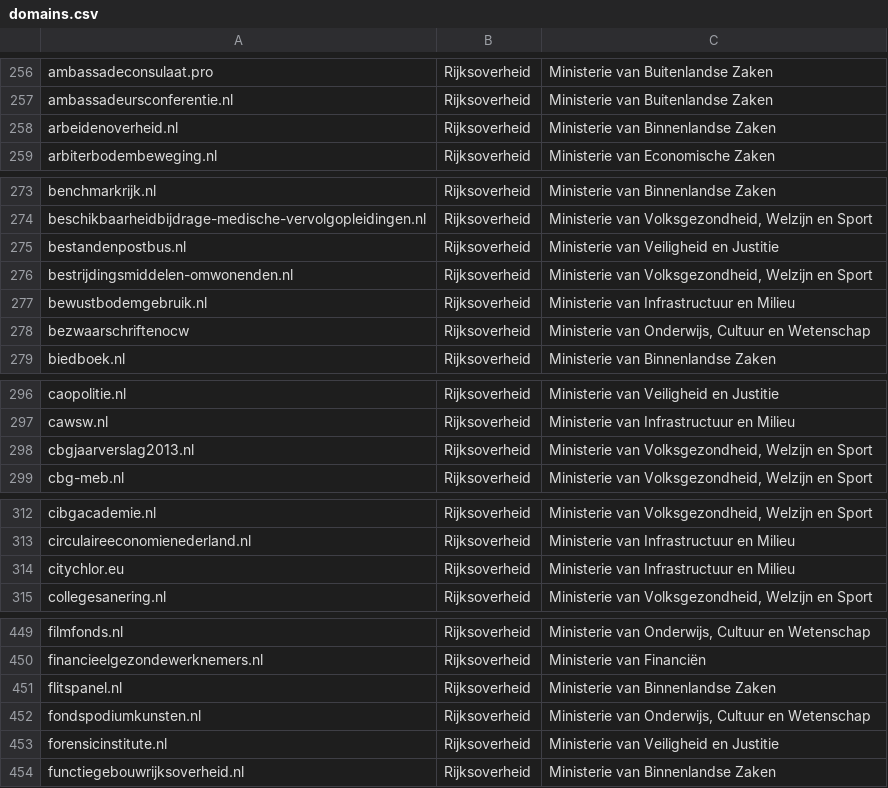
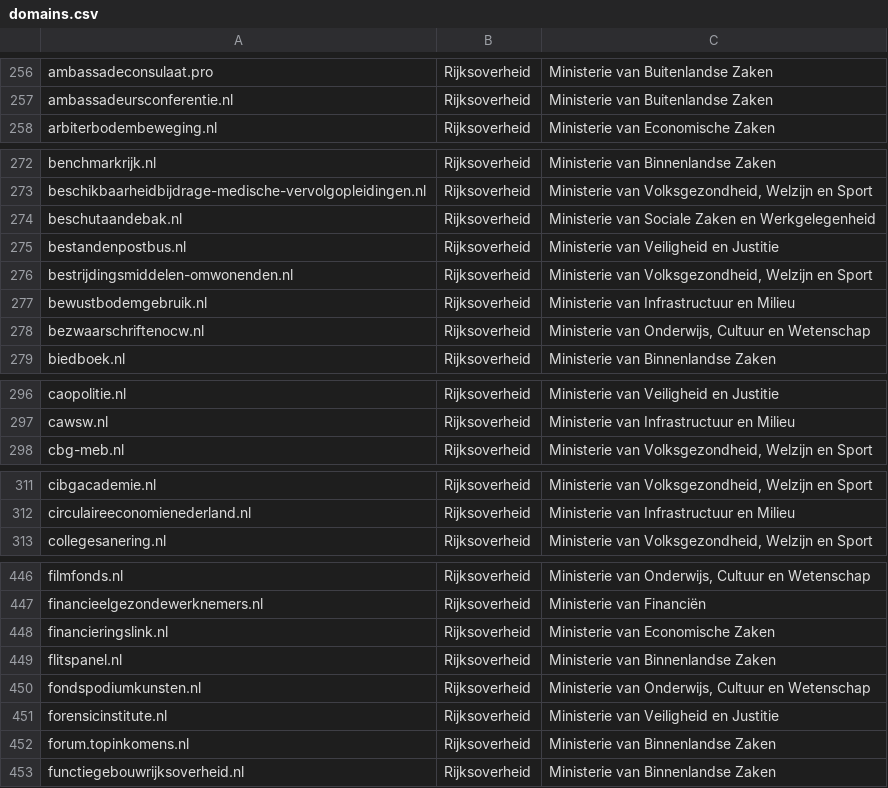
Before and after one commit to openstate/datasets, a CSV file: government_domain_names/domains.csv, drawn as a sheet; only a part is shown, gaps mark what is left out; the diff covers the shown part only.

Commit message:
Domain update for October

```diff
--- a/government_domain_names/domains.csv
+++ b/government_domain_names/domains.csv
@@ -257,3 +257,2 @@ ambassadeconsulaat.pro,Rijksoverheid,Ministerie van Buitenlandse Zaken
 ambassadeursconferentie.nl,Rijksoverheid,Ministerie van Buitenlandse Zaken
-arbeidenoverheid.nl,Rijksoverheid,Ministerie van Binnenlandse Zaken
 arbiterbodembeweging.nl,Rijksoverheid,Ministerie van Economische Zaken
@@ -274,2 +273,3 @@ benchmarkrijk.nl,Rijksoverheid,Ministerie van Binnenlandse Zaken
 beschikbaarheidbijdrage-medische-vervolgopleidingen.nl,Rijksoverheid,"Ministerie van Volksgezondheid, Welzijn en Sport"
+beschutaandebak.nl,Rijksoverheid,Ministerie van Sociale Zaken en Werkgelegenheid
 bestandenpostbus.nl,Rijksoverheid,Ministerie van Veiligheid en Justitie
@@ -277,3 +277,3 @@ bestrijdingsmiddelen-omwonenden.nl,Rijksoverheid,"Ministerie van Volksgezondheid
 bewustbodemgebruik.nl,Rijksoverheid,Ministerie van Infrastructuur en Milieu
-bezwaarschriftenocw,Rijksoverheid,"Ministerie van Onderwijs, Cultuur en Wetenschap"
+bezwaarschriftenocw.nl,Rijksoverheid,"Ministerie van Onderwijs, Cultuur en Wetenschap"
 biedboek.nl,Rijksoverheid,Ministerie van Binnenlandse Zaken
@@ -297,3 +297,2 @@ caopolitie.nl,Rijksoverheid,Ministerie van Veiligheid en Justitie
 cawsw.nl,Rijksoverheid,Ministerie van Infrastructuur en Milieu
-cbgjaarverslag2013.nl,Rijksoverheid,"Ministerie van Volksgezondheid, Welzijn en Sport"
 cbg-meb.nl,Rijksoverheid,"Ministerie van Volksgezondheid, Welzijn en Sport"
@@ -313,3 +312,2 @@ cibgacademie.nl,Rijksoverheid,"Ministerie van Volksgezondheid, Welzijn en Sport"
 circulaireeconomienederland.nl,Rijksoverheid,Ministerie van Infrastructuur en Milieu
-citychlor.eu,Rijksoverheid,Ministerie van Infrastructuur en Milieu
 collegesanering.nl,Rijksoverheid,"Ministerie van Volksgezondheid, Welzijn en Sport"
@@ -450,2 +447,3 @@ filmfonds.nl,Rijksoverheid,"Ministerie van Onderwijs, Cultuur en Wetenschap"
 financieelgezondewerknemers.nl,Rijksoverheid,Ministerie van Financiën
+financieringslink.nl,Rijksoverheid,Ministerie van Economische Zaken
 flitspanel.nl,Rijksoverheid,Ministerie van Binnenlandse Zaken
@@ -453,2 +451,3 @@ fondspodiumkunsten.nl,Rijksoverheid,"Ministerie van Onderwijs, Cultuur en Wetens
 forensicinstitute.nl,Rijksoverheid,Ministerie van Veiligheid en Justitie
+forum.topinkomens.nl,Rijksoverheid,Ministerie van Binnenlandse Zaken
 functiegebouwrijksoverheid.nl,Rijksoverheid,Ministerie van Binnenlandse Zaken
```
Also changed, not shown: 9 added rows and 4 removed rows elsewhere in this file, government_domain_names/Rijksoverheid.csv.
